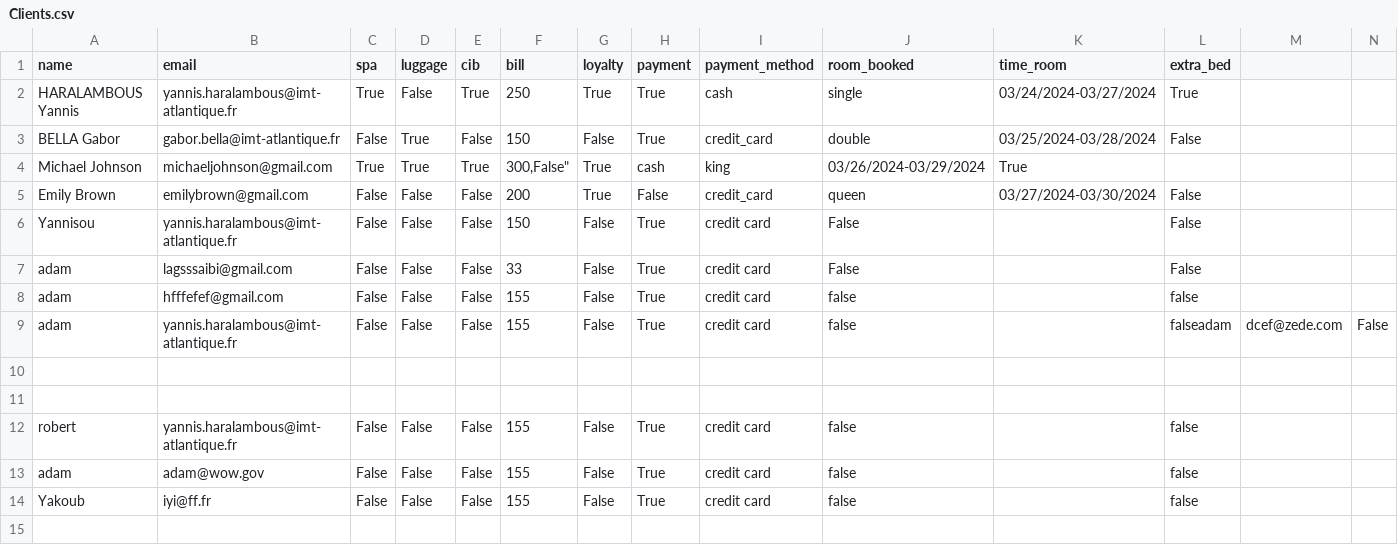
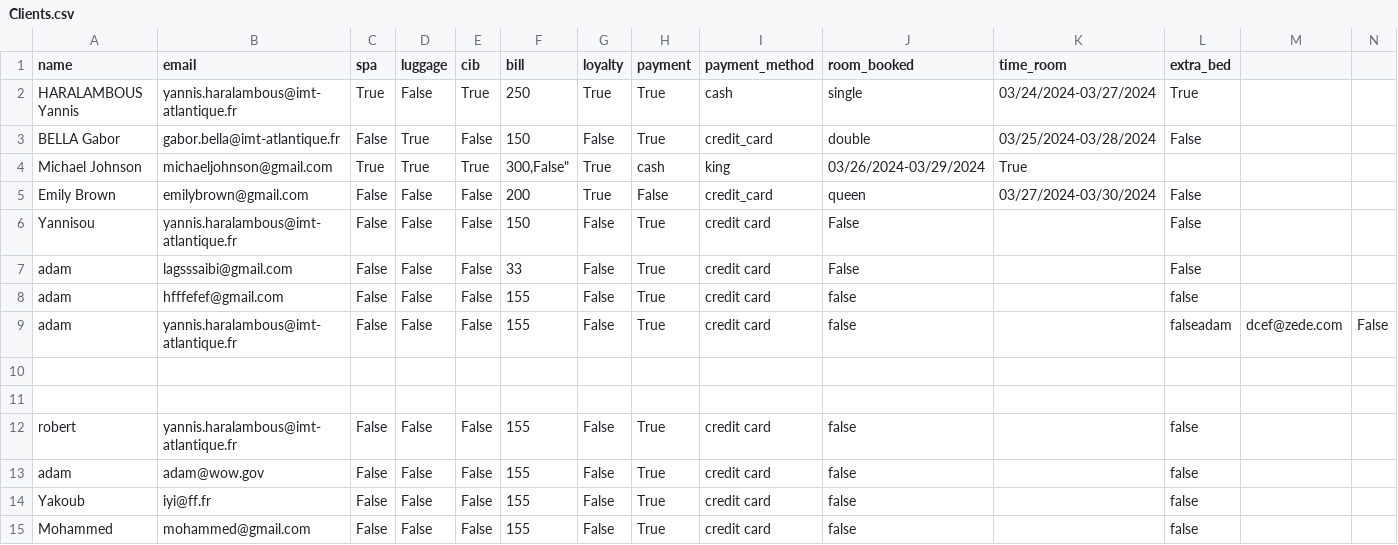
Before and after one commit to adam1241/Hotel_bot_ai_assistant, a CSV file: Clients.csv, drawn as a sheet; only a part is shown; rows hold the shown columns only; the diff names each change by its address in the sheet, - before the commit and + after, or states it on an @@ line.

```diff
--- a/Clients.csv
+++ b/Clients.csv
+row 15: Mohammed | mohammed@gmail.com | False | False | False | 155 | False | True | credit card | false |  | false
```
Also changed, not shown: 46 other files.
